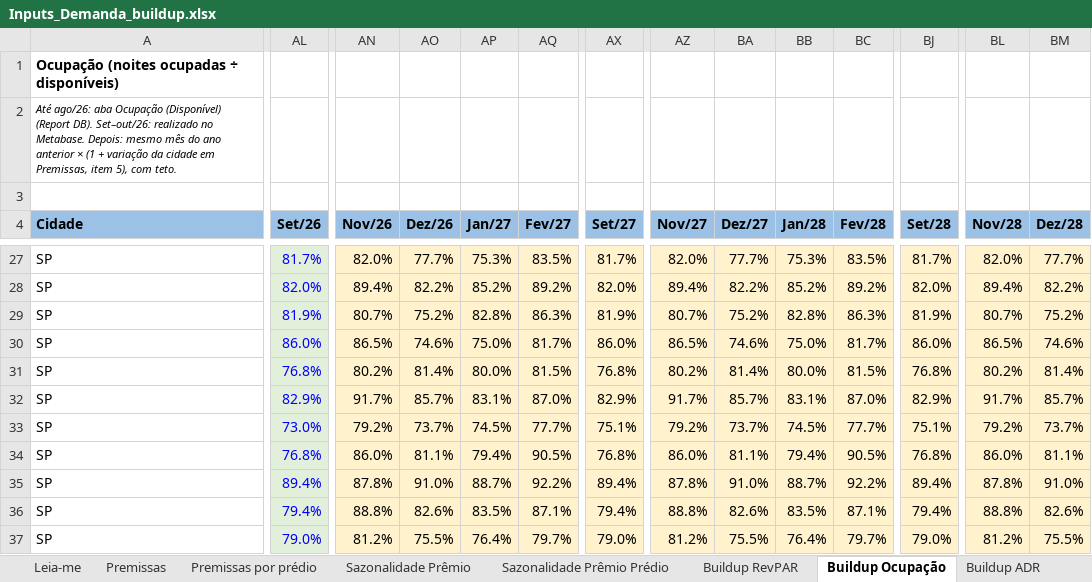
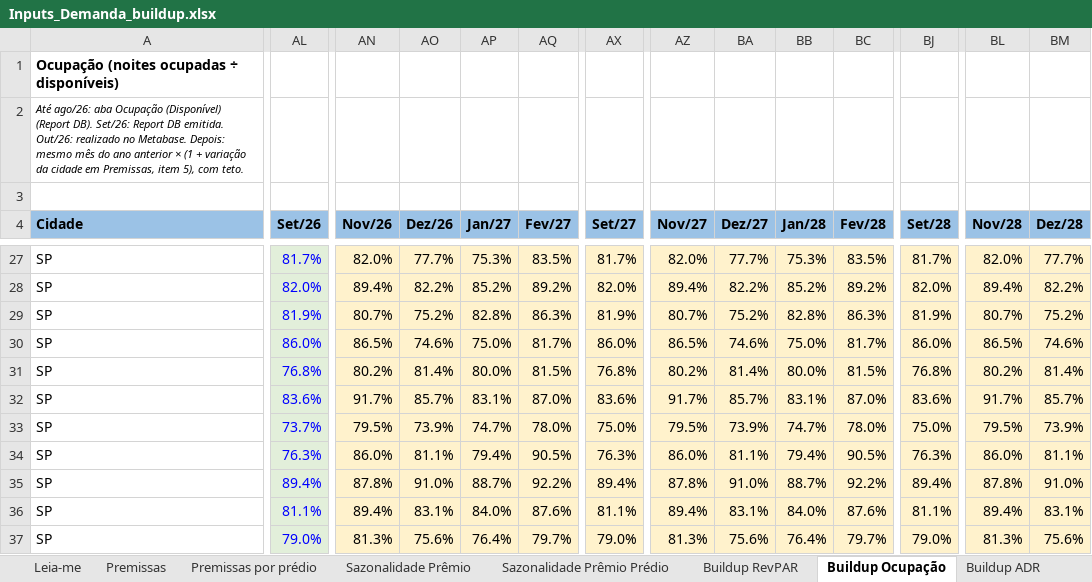
Before and after one commit to luizmazetto/Pricing-viva, an Excel workbook: analises/2026-11_buildup_demanda/Inputs_Demanda_buildup.xlsx, sheet Buildup Ocupação, drawn as a sheet; only a part is shown, gaps mark what is left out; values as stored, in another font and other column widths than the file's, no borders; removed rows and columns are numbered as before the commit, all else as after; rows hold the shown columns only; the diff covers the shown part only; the diff names each change by its address in the sheet, - before the commit and + after, or states it on an @@ line.

```diff
--- a/analises/2026-11_buildup_demanda/Inputs_Demanda_buildup.xlsx (sheet Buildup Ocupação)
+++ b/analises/2026-11_buildup_demanda/Inputs_Demanda_buildup.xlsx (sheet Buildup Ocupação)
-A2 (Cidade): …(Report DB). Set–out/26: realizado no…
+A2 (Cidade): …(Report DB). Set/26: Report DB emitida. Out/26: realizado no…
-AL32 (Set/26): 82.9%
+AL32 (Set/26): 83.6%
-AX32 (Set/27): 82.9%
+AX32 (Set/27): 83.6%
-BJ32 (Set/28): 82.9%
+BJ32 (Set/28): 83.6%
-row 33: SP | 73.0% | 79.2% | 73.7% | 74.5% | 77.7% | 75.1% | 79.2% | 73.7% | 74.5% | 77.7% | 75.1% | 79.2% | 73.7%
+row 33: SP | 73.7% | 79.5% | 73.9% | 74.7% | 78.0% | 75.0% | 79.5% | 73.9% | 74.7% | 78.0% | 75.0% | 79.5% | 73.9%
-AL34 (Set/26): 76.8%
+AL34 (Set/26): 76.3%
-AX34 (Set/27): 76.8%
+AX34 (Set/27): 76.3%
-BJ34 (Set/28): 76.8%
+BJ34 (Set/28): 76.3%
-AL36 (Set/26): 79.4%
+AL36 (Set/26): 81.1%
-AN36 (Nov/26): 88.8%
+AN36 (Nov/26): 89.4%
-AO36 (Dez/26): 82.6%
+AO36 (Dez/26): 83.1%
-AP36 (Jan/27): 83.5%
+AP36 (Jan/27): 84.0%
-AQ36 (Fev/27): 87.1%
+AQ36 (Fev/27): 87.6%
-AX36 (Set/27): 79.4%
+AX36 (Set/27): 81.1%
-AZ36 (Nov/27): 88.8%
+AZ36 (Nov/27): 89.4%
-BA36 (Dez/27): 82.6%
+BA36 (Dez/27): 83.1%
-BB36 (Jan/28): 83.5%
+BB36 (Jan/28): 84.0%
-BC36 (Fev/28): 87.1%
+BC36 (Fev/28): 87.6%
-BJ36 (Set/28): 79.4%
+BJ36 (Set/28): 81.1%
-BL36 (Nov/28): 88.8%
+BL36 (Nov/28): 89.4%
-BM36 (Dez/28): 82.6%
+BM36 (Dez/28): 83.1%
-AN37 (Nov/26): 81.2%
+AN37 (Nov/26): 81.3%
-AO37 (Dez/26): 75.5%
+AO37 (Dez/26): 75.6%
-AZ37 (Nov/27): 81.2%
+AZ37 (Nov/27): 81.3%
-BA37 (Dez/27): 75.5%
+BA37 (Dez/27): 75.6%
-BL37 (Nov/28): 81.2%
+BL37 (Nov/28): 81.3%
-BM37 (Dez/28): 75.5%
+BM37 (Dez/28): 75.6%
```
Also changed, not shown: 120 edited cells elsewhere in this sheet, sheet Buildup ADR, sheet ADR Acomodação, sheet Ocupação (Disponível), sheet Aux Base Ocupação, sheet Buildup RevPAR, sheet Premissas por prédio, 3 other files.
